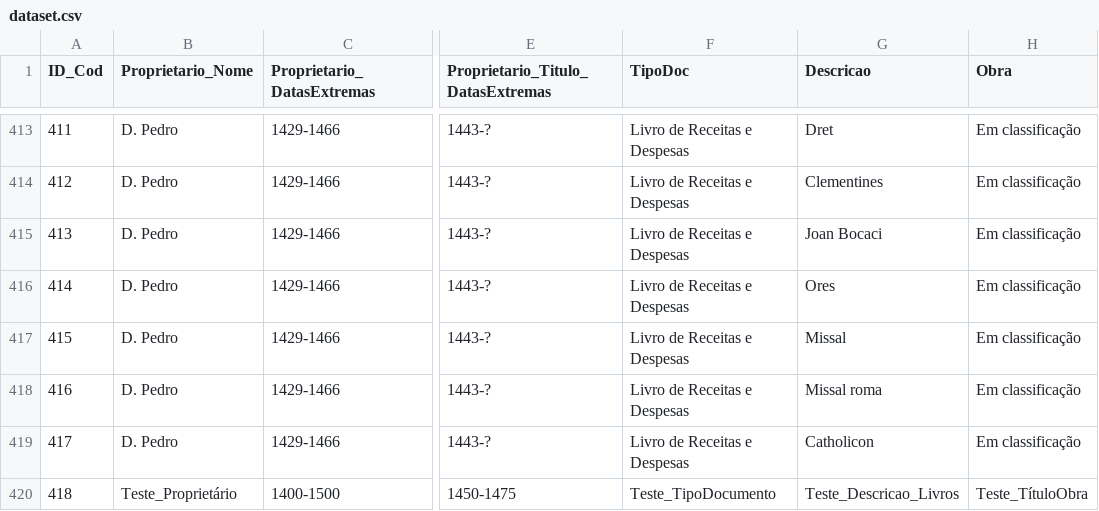
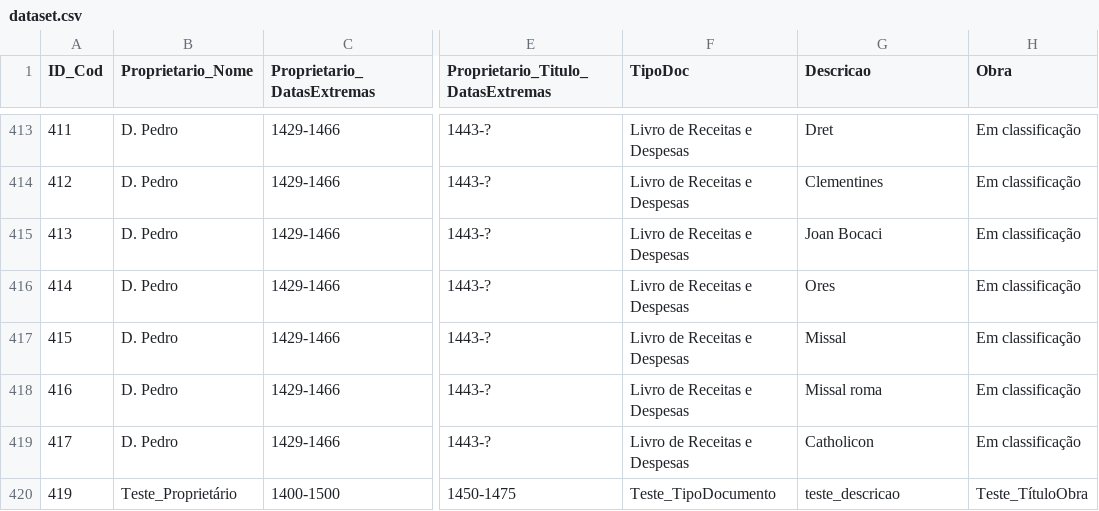
Before and after one commit to mafrib/crypto-books, a CSV file: data/dataset.csv, drawn as a sheet; only a part is shown, gaps mark what is left out; the diff names each change by its address in the sheet, - before the commit and + after, or states it on an @@ line.

Commit message:
update dataset

```diff
--- a/data/dataset.csv
+++ b/data/dataset.csv
-A420 (ID_Cod): 418
+A420 (ID_Cod): 419
-G420 (Descricao): Teste_Descricao_Livros
+G420 (Descricao): teste_descricao
```
